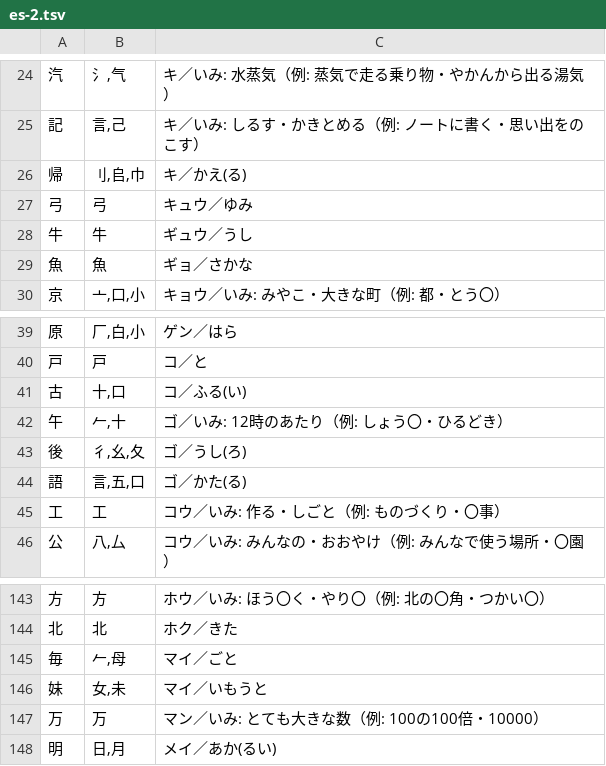
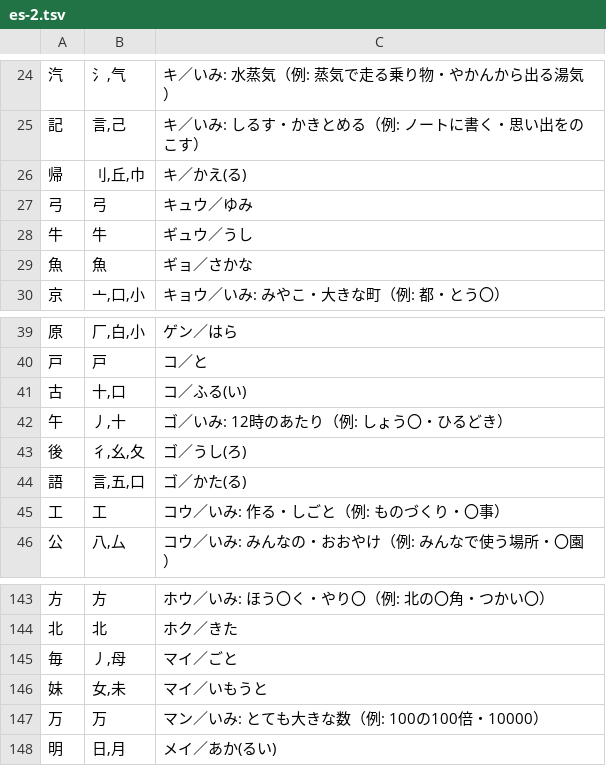
Before and after one commit to piggest/kanji-quiz, a TSV file: es-2.tsv, drawn as a sheet; only a part is shown, gaps mark what is left out.

```diff
--- a/es-2.tsv
+++ b/es-2.tsv
@@ -25,3 +25,3 @@
 記	言,己	キ／いみ: しるす・かきとめる（例: ノートに書く・思い出をのこす）
-帰	刂,𠂤,巾	キ／かえ(る)
+帰	刂,丘,巾	キ／かえ(る)
 弓	弓	キュウ／ゆみ
@@ -41,3 +41,3 @@
 古	十,口	コ／ふる(い)
-午	𠂉,十	ゴ／いみ: 12時のあたり（例: しょう〇・ひるどき）
+午	丿,十	ゴ／いみ: 12時のあたり（例: しょう〇・ひるどき）
 後	彳,幺,夂	ゴ／うし(ろ)
@@ -144,3 +144,3 @@
 北	北	ホク／きた
-毎	𠂉,母	マイ／ごと
+毎	丿,母	マイ／ごと
 妹	女,未	マイ／いもうと
```
Also changed, not shown: es-3.tsv, es-4.tsv, 5 other files.
